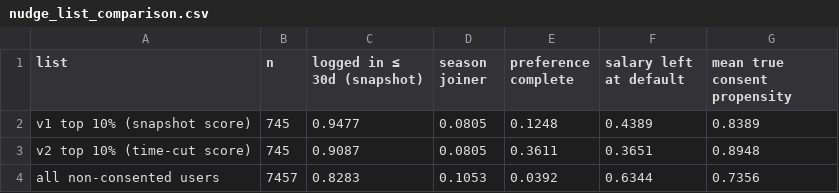
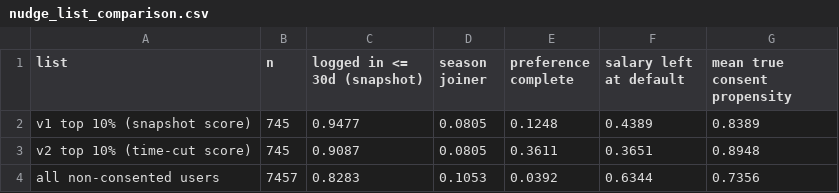
Before and after one commit to silverjade2/analysis-archive-code, a CSV file: loyal-user-prediction-jobplatform/outputs/results/nudge_list_comparison.csv, drawn as a sheet.

Commit message:
loyal: 부등호 라벨 바꿈, fig8 제목 csv에서 읽게

```diff
--- a/loyal-user-prediction-jobplatform/outputs/results/nudge_list_comparison.csv
+++ b/loyal-user-prediction-jobplatform/outputs/results/nudge_list_comparison.csv
@@ -1,2 +1,2 @@
-list,n,logged in ≤ 30d (snapshot),season joiner,preference complete,salary left at default,mean true consent propensity
+list,n,logged in <= 30d (snapshot),season joiner,preference complete,salary left at default,mean true consent propensity
 v1 top 10% (snapshot score),745,0.9477,0.0805,0.1248,0.4389,0.8389
```
Also changed, not shown: 9 other files.
